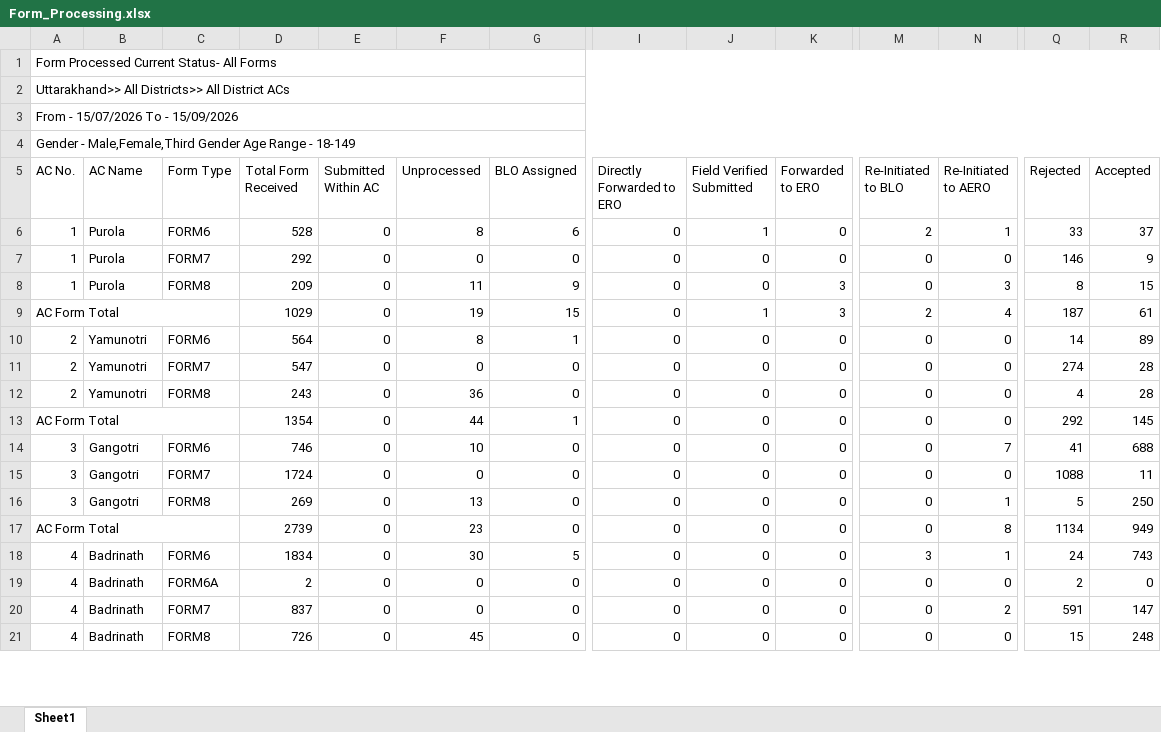
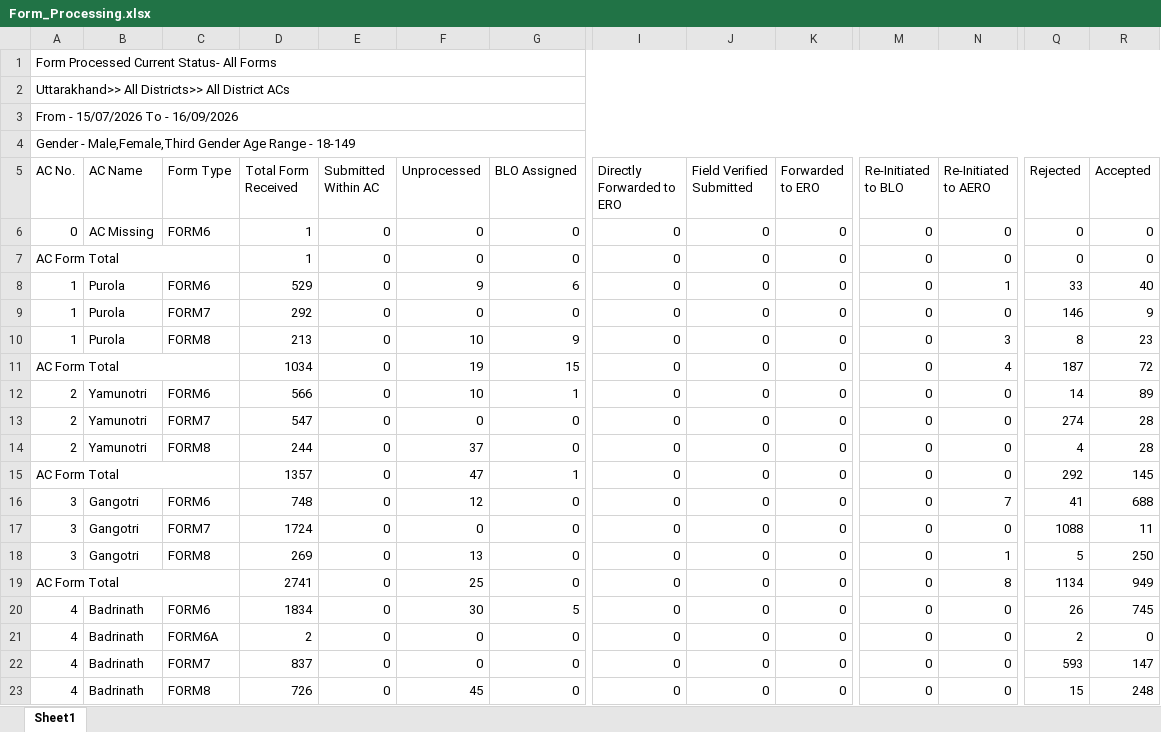
Before and after one commit to mannavibe-sudo/Form-Processing, an Excel workbook: Form_Processing.xlsx, sheet Sheet1, drawn as a sheet; only a part is shown, gaps mark what is left out; values as stored, in another font and other column widths than the file's, no borders; addresses are those after the commit; rows hold the shown columns only; the diff covers the shown part only; the diff names each change by its address in the sheet, - before the commit and + after, or states it on an @@ line.

```diff
--- a/Form_Processing.xlsx (sheet Sheet1)
+++ b/Form_Processing.xlsx (sheet Sheet1)
-A3 (AC No.): From - 15/07/2026 To - 15/09/2026
+A3 (AC No.): From - 15/07/2026 To - 16/09/2026
+row 6: 0 | AC Missing | FORM6 | 1 | 0 | 0 | 0 | 0 | 0 | 0 | 0 | 0 | 0 | 0
+row 7: AC Form Total |  |  | 1 | 0 | 0 | 0 | 0 | 0 | 0 | 0 | 0 | 0 | 0
-D8 (Total Form Received): 528
+D8 (Total Form Received): 529
-F8 (Unprocessed): 8
+F8 (Unprocessed): 9
-J8 (Field Verified Submitted): 1
+J8 (Field Verified Submitted): 0
-M8 (Re-Initiated to BLO): 2
+M8 (Re-Initiated to BLO): 0
-R8 (Accepted): 37
+R8 (Accepted): 40
-D10 (Total Form Received): 209
+D10 (Total Form Received): 213
-F10 (Unprocessed): 11
+F10 (Unprocessed): 10
-K10:K11 (Forwarded to ERO): 3
+K10:K11 (Forwarded to ERO): 0
-R10 (Accepted): 15
+R10 (Accepted): 23
-D11 (Total Form Received): 1029
+D11 (Total Form Received): 1034
-J11 (Field Verified Submitted): 1
+J11 (Field Verified Submitted): 0
-M11 (Re-Initiated to BLO): 2
+M11 (Re-Initiated to BLO): 0
-R11 (Accepted): 61
+R11 (Accepted): 72
-D12 (Total Form Received): 564
+D12 (Total Form Received): 566
-F12 (Unprocessed): 8
+F12 (Unprocessed): 10
-D14 (Total Form Received): 243
+D14 (Total Form Received): 244
-F14 (Unprocessed): 36
+F14 (Unprocessed): 37
-D15 (Total Form Received): 1354
+D15 (Total Form Received): 1357
-F15 (Unprocessed): 44
+F15 (Unprocessed): 47
-D16 (Total Form Received): 746
+D16 (Total Form Received): 748
-F16 (Unprocessed): 10
+F16 (Unprocessed): 12
-D19 (Total Form Received): 2739
+D19 (Total Form Received): 2741
-F19 (Unprocessed): 23
+F19 (Unprocessed): 25
-M20 (Re-Initiated to BLO): 3
+M20 (Re-Initiated to BLO): 0
-N20 (Re-Initiated to AERO): 1
+N20 (Re-Initiated to AERO): 0
-Q20 (Rejected): 24
+Q20 (Rejected): 26
-R20 (Accepted): 743
+R20 (Accepted): 745
-N22 (Re-Initiated to AERO): 2
+N22 (Re-Initiated to AERO): 0
-Q22 (Rejected): 591
+Q22 (Rejected): 593
```
Also changed, not shown: 2 added rows, 2 removed rows and 1114 edited cells elsewhere in this sheet, Notice.xlsx, Partwise.xlsx.
